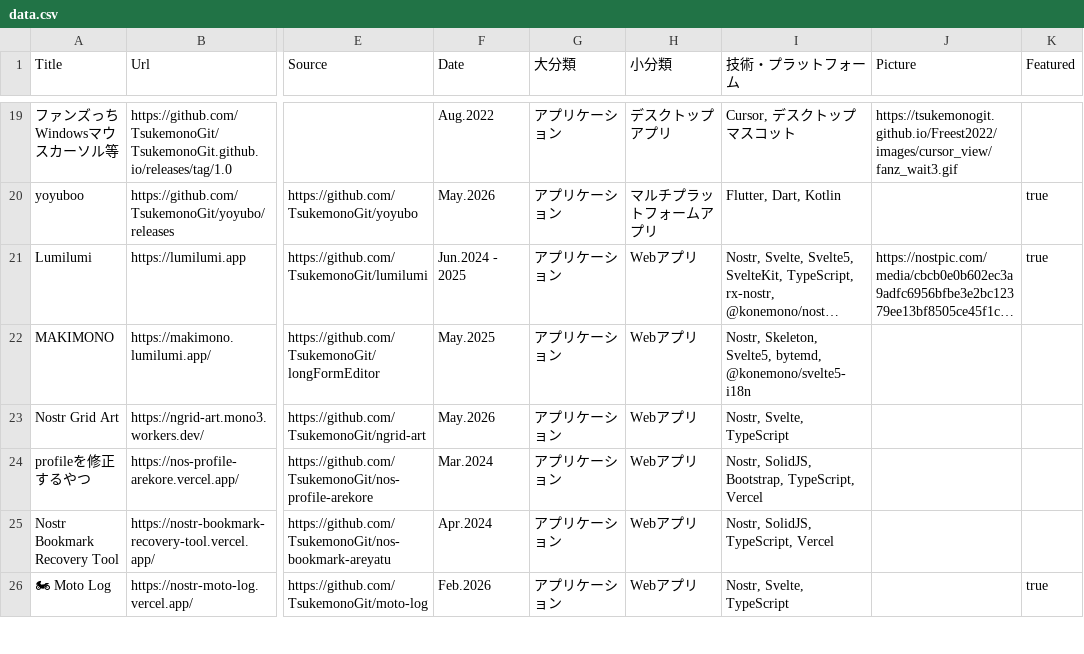
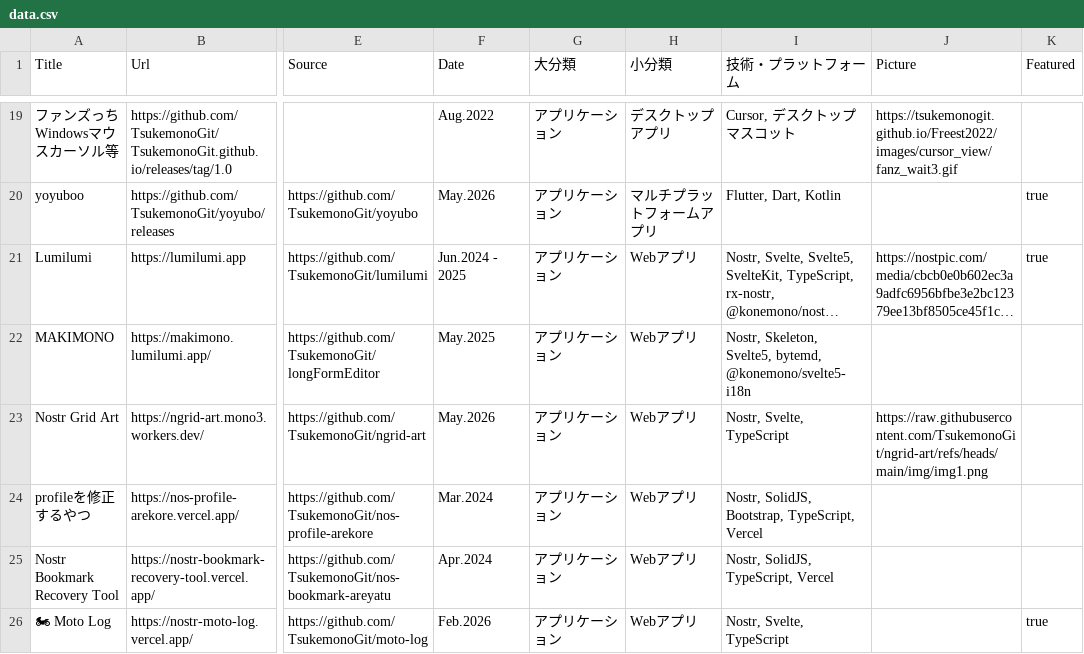
Before and after one commit to TsukemonoGit/TsukemonoGit.github.io, a CSV file: static/data.csv, drawn as a sheet; only a part is shown, gaps mark what is left out; long unchanged cells end in …; the diff names each change by its address in the sheet, - before the commit and + after, or states it on an @@ line.

```diff
--- a/static/data.csv
+++ b/static/data.csv
-J23 (Picture): (empty)
+J23 (Picture): https://raw.githubusercontent.com/TsukemonoGit/ngrid-art/refs/heads/main/img/img1.png
```
Also changed, not shown: 4 other files.
